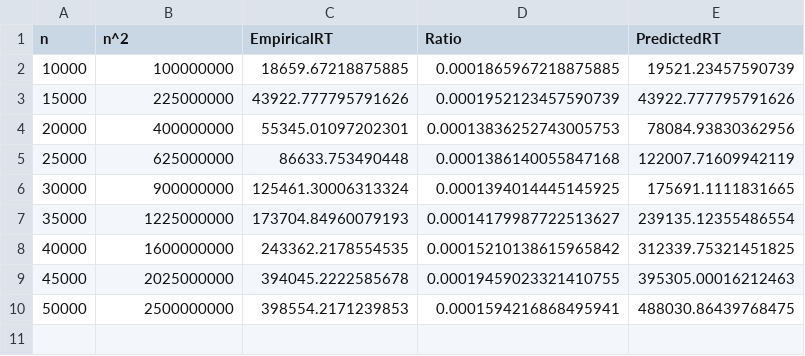
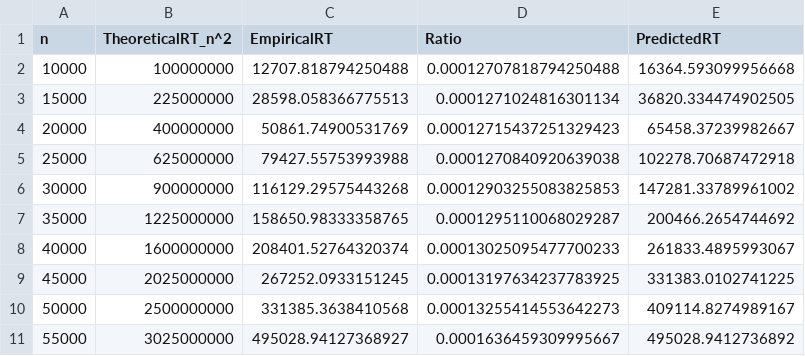
Before and after one commit to M-Maahir/ClosestPairofPoints, a CSV file: table_alg1.csv, drawn as a sheet.

```diff
--- a/table_alg1.csv
+++ b/table_alg1.csv
@@ -1,10 +1,11 @@
-n,n^2,EmpiricalRT,Ratio,PredictedRT
-10000,100000000,18659.67218875885,0.0001865967218875885,19521.23457590739
-15000,225000000,43922.777795791626,0.0001952123457590739,43922.777795791626
-20000,400000000,55345.01097202301,0.00013836252743005753,78084.93830362956
-25000,625000000,86633.753490448,0.0001386140055847168,122007.71609942119
-30000,900000000,125461.30006313324,0.0001394014445145925,175691.1111831665
-35000,1225000000,173704.84960079193,0.00014179987722513627,239135.12355486554
-40000,1600000000,243362.2178554535,0.00015210138615965842,312339.75321451825
-45000,2025000000,394045.2222585678,0.00019459023321410755,395305.00016212463
-50000,2500000000,398554.2171239853,0.0001594216868495941,488030.86439768475
+n,TheoreticalRT_n^2,EmpiricalRT,Ratio,PredictedRT
+10000,100000000,12707.818794250488,0.00012707818794250488,16364.593099956668
+15000,225000000,28598.058366775513,0.0001271024816301134,36820.334474902505
+20000,400000000,50861.74900531769,0.00012715437251329423,65458.37239982667
+25000,625000000,79427.55753993988,0.0001270840920639038,102278.70687472918
+30000,900000000,116129.29575443268,0.00012903255083825853,147281.33789961002
+35000,1225000000,158650.98333358765,0.0001295110068029287,200466.2654744692
+40000,1600000000,208401.52764320374,0.00013025095477700233,261833.4895993067
+45000,2025000000,267252.0933151245,0.00013197634237783925,331383.0102741225
+50000,2500000000,331385.3638410568,0.00013255414553642273,409114.8274989167
+55000,3025000000,495028.94127368927,0.0001636459309995667,495028.9412736892
```
Also changed, not shown: table_alg2.csv, 11 other files.
